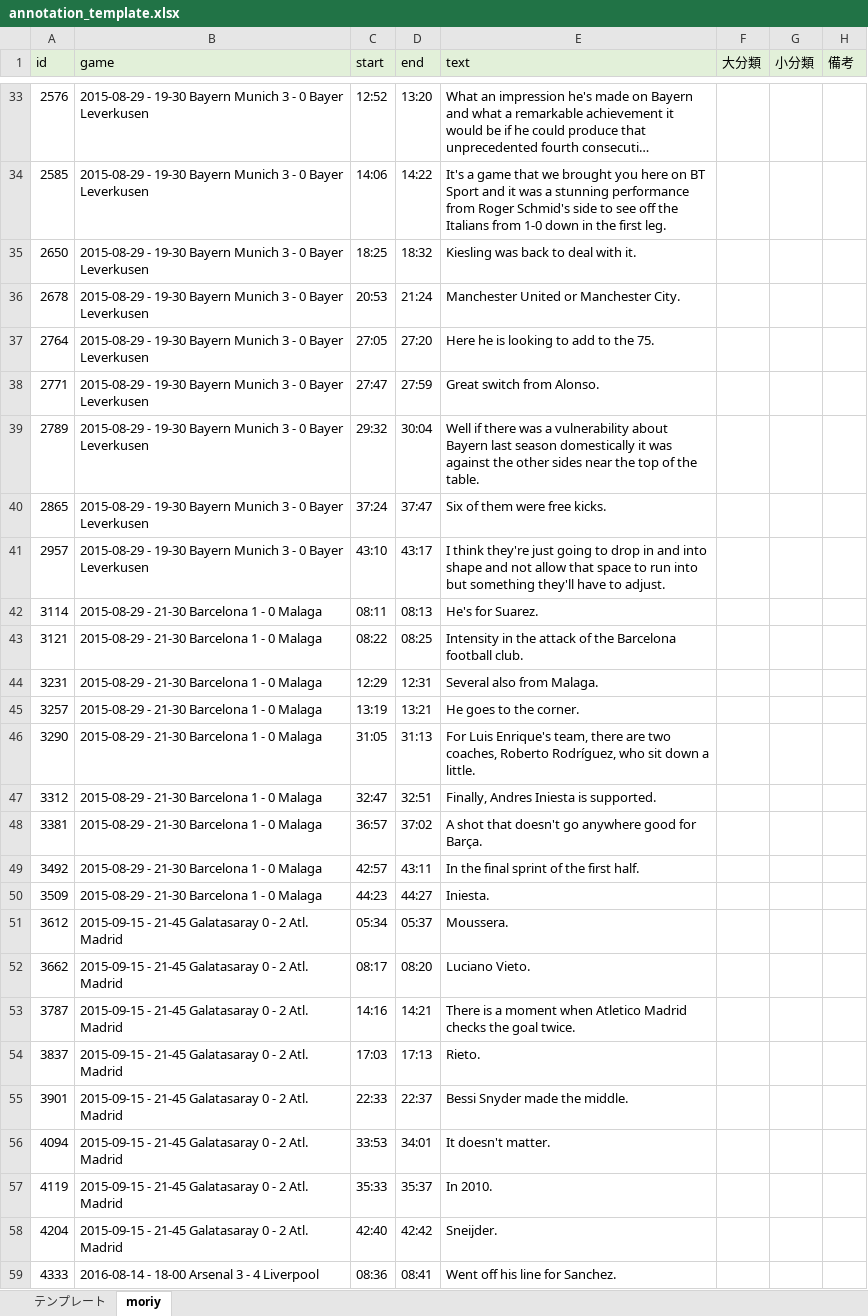
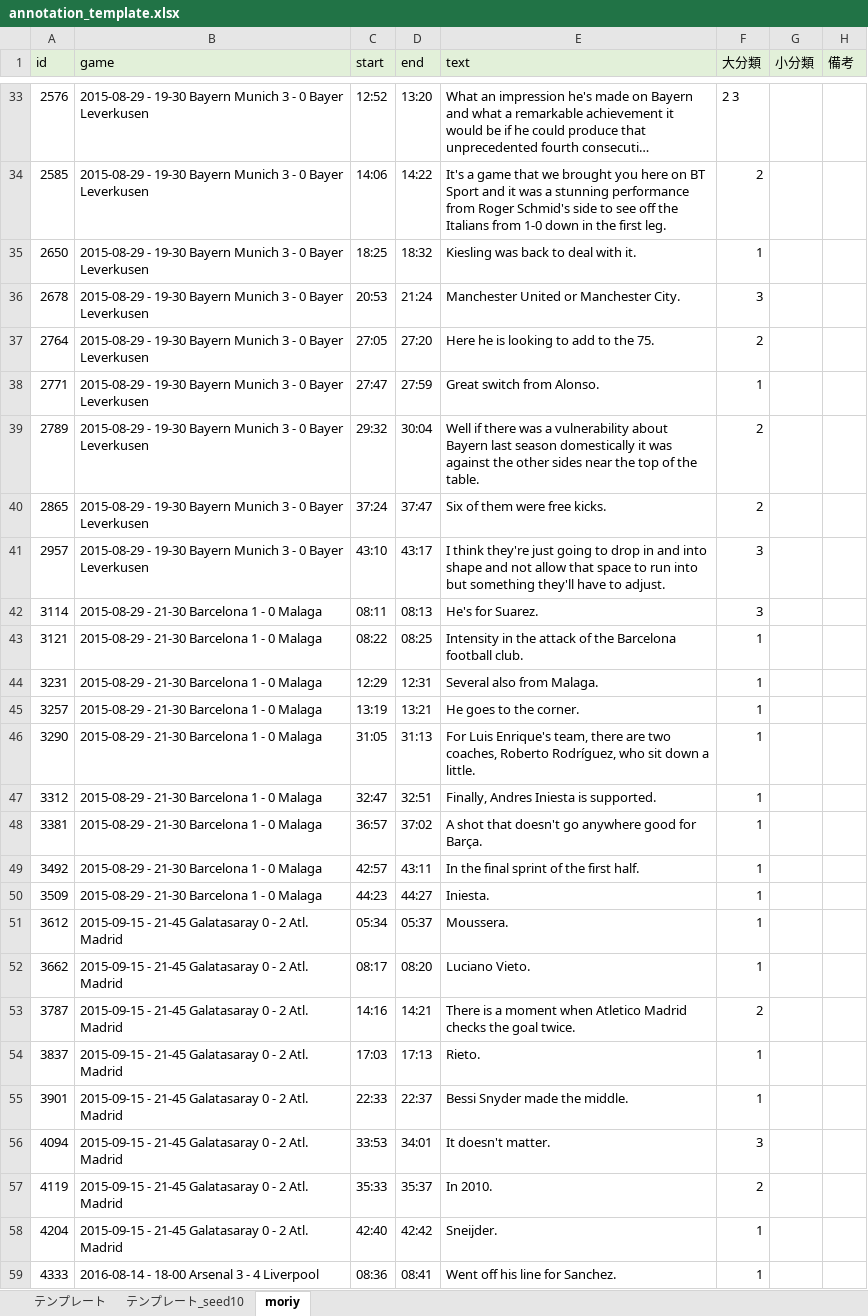
Before and after one commit to zaemon1251-hesty/sn-caption, an Excel workbook: annotation_tool/annotation_template.xlsx, sheet moriy, drawn as a sheet; only a part is shown, gaps mark what is left out; long unchanged cells end in …; values as stored, in another font and other column widths than the file's, no borders; the diff covers the shown part only; the diff names each change by its address in the sheet, - before the commit and + after, or states it on an @@ line.

```diff
--- a/annotation_tool/annotation_template.xlsx (sheet moriy)
+++ b/annotation_tool/annotation_template.xlsx (sheet moriy)
+sheet tab: テンプレート_seed10
-F33 (大分類): (empty)
+F33 (大分類): 2 3
-F34 (大分類): (empty)
+F34 (大分類): 2
-F35 (大分類): (empty)
+F35 (大分類): 1
-F36 (大分類): (empty)
+F36 (大分類): 3
-F37 (大分類): (empty)
+F37 (大分類): 2
-F38 (大分類): (empty)
+F38 (大分類): 1
-F39:F40 (大分類): (empty)
+F39:F40 (大分類): 2
-F41:F42 (大分類): (empty)
+F41:F42 (大分類): 3
-F43:F52 (大分類): (empty)
+F43:F52 (大分類): 1
-F53 (大分類): (empty)
+F53 (大分類): 2
-F54:F55 (大分類): (empty)
+F54:F55 (大分類): 1
-F56 (大分類): (empty)
+F56 (大分類): 3
-F57 (大分類): (empty)
+F57 (大分類): 2
-F58:F59 (大分類): (empty)
+F58:F59 (大分類): 1
```
Also changed, not shown: 78 edited cells elsewhere in this sheet, 1 other file.
